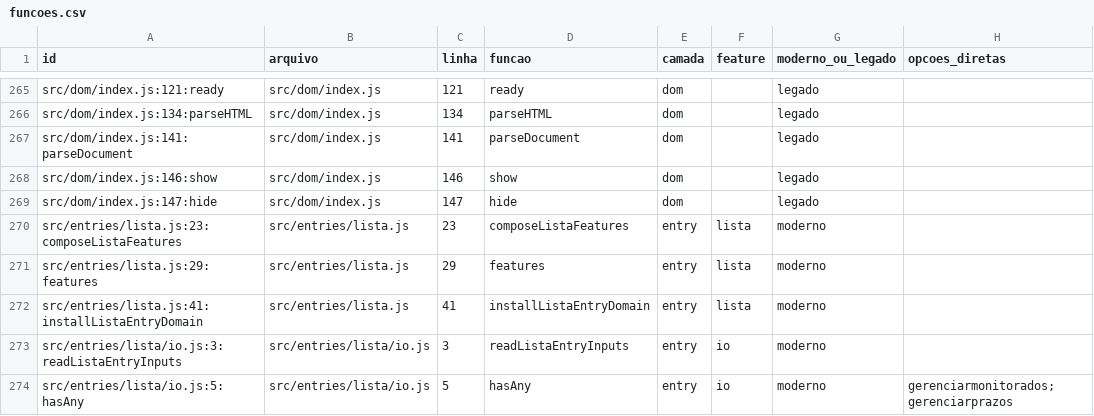
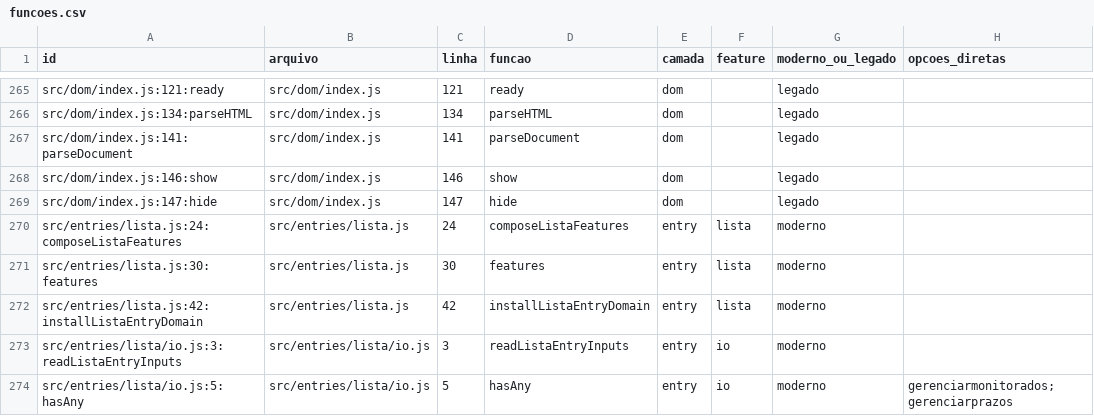
Before and after one commit to SEI-Pro/sei-pro, a CSV file: docs/mapping-funcoes-configuracoes/funcoes.csv, drawn as a sheet; only a part is shown, gaps mark what is left out; the diff covers the shown part only; the diff names each change by its address in the sheet, - before the commit and + after, or states it on an @@ line.

```diff
--- a/docs/mapping-funcoes-configuracoes/funcoes.csv
+++ b/docs/mapping-funcoes-configuracoes/funcoes.csv
-A270 (id): src/entries/lista.js:23:composeListaFeatures
+A270 (id): src/entries/lista.js:24:composeListaFeatures
-C270 (linha): 23
+C270 (linha): 24
-A271 (id): src/entries/lista.js:29:features
+A271 (id): src/entries/lista.js:30:features
-C271 (linha): 29
+C271 (linha): 30
-A272 (id): src/entries/lista.js:41:installListaEntryDomain
+A272 (id): src/entries/lista.js:42:installListaEntryDomain
-C272 (linha): 41
+C272 (linha): 42
```
Also changed, not shown: 2 added rows, 3 removed rows and 7 edited cells elsewhere in this file, docs/mapping-funcoes-configuracoes/opcoes_funcoes.csv, 8 other files.
